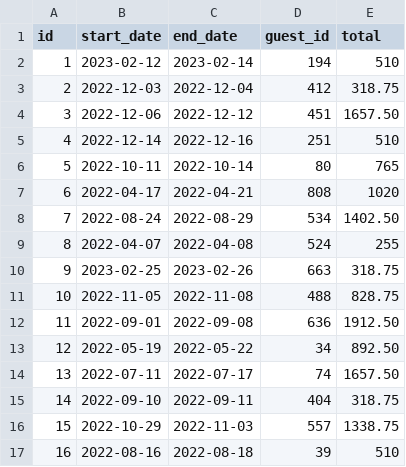
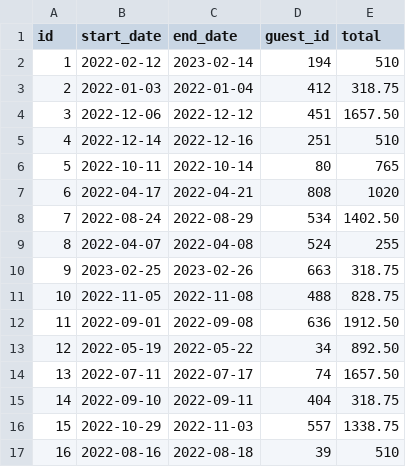
Before and after one commit to Telmouttaqi/cohort-10-class-work, a CSV file: week-05/DontWreckMyHouse/data/reservations/5bf404f0-0e79-4610-96dd-613fb2664b69.csv, drawn as a sheet.

```diff
--- a/week-05/DontWreckMyHouse/data/reservations/5bf404f0-0e79-4610-96dd-613fb2664b69.csv
+++ b/week-05/DontWreckMyHouse/data/reservations/5bf404f0-0e79-4610-96dd-613fb2664b69.csv
@@ -1,4 +1,4 @@
 id,start_date,end_date,guest_id,total
-1,2023-02-12,2023-02-14,194,510
-2,2022-12-03,2022-12-04,412,318.75
+1,2022-02-12,2023-02-14,194,510
+2,2022-01-03,2022-01-04,412,318.75
 3,2022-12-06,2022-12-12,451,1657.50
```
Also changed, not shown: week-05/DontWreckMyHouse/data/reservations/3edda6bc-ab95-49a8-8962-d50b53f84b15.csv, 5 other files.
